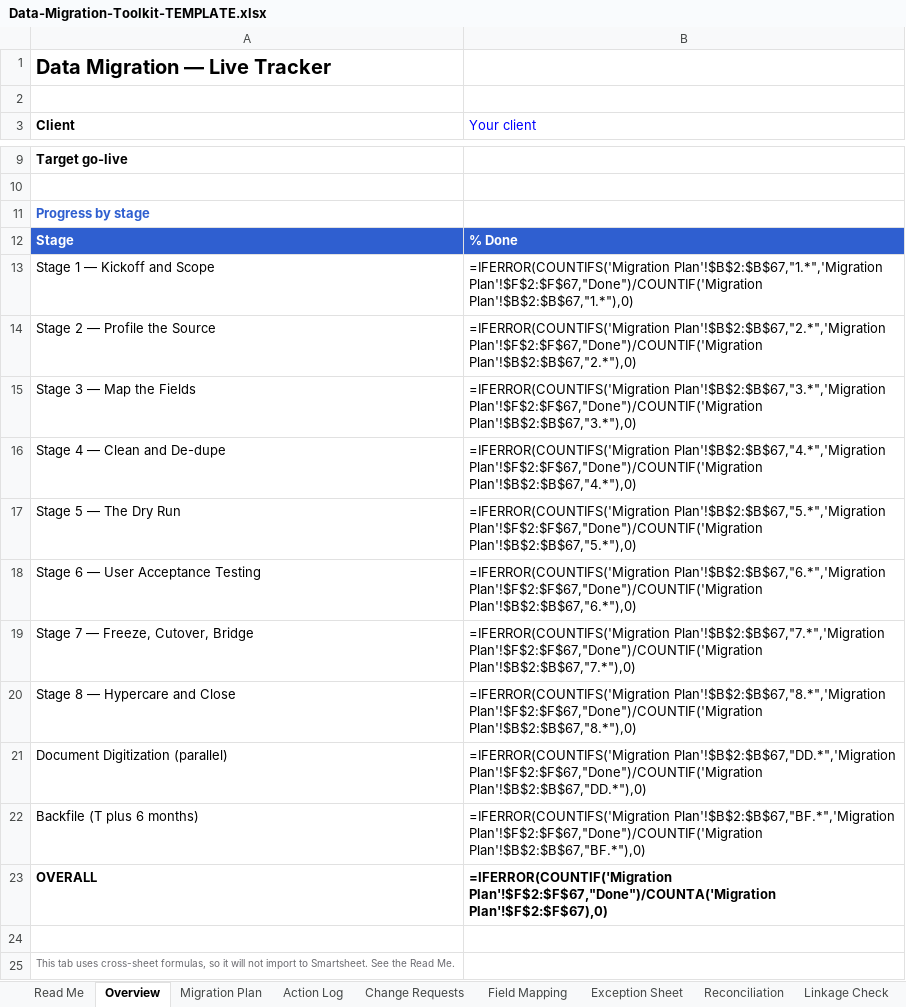
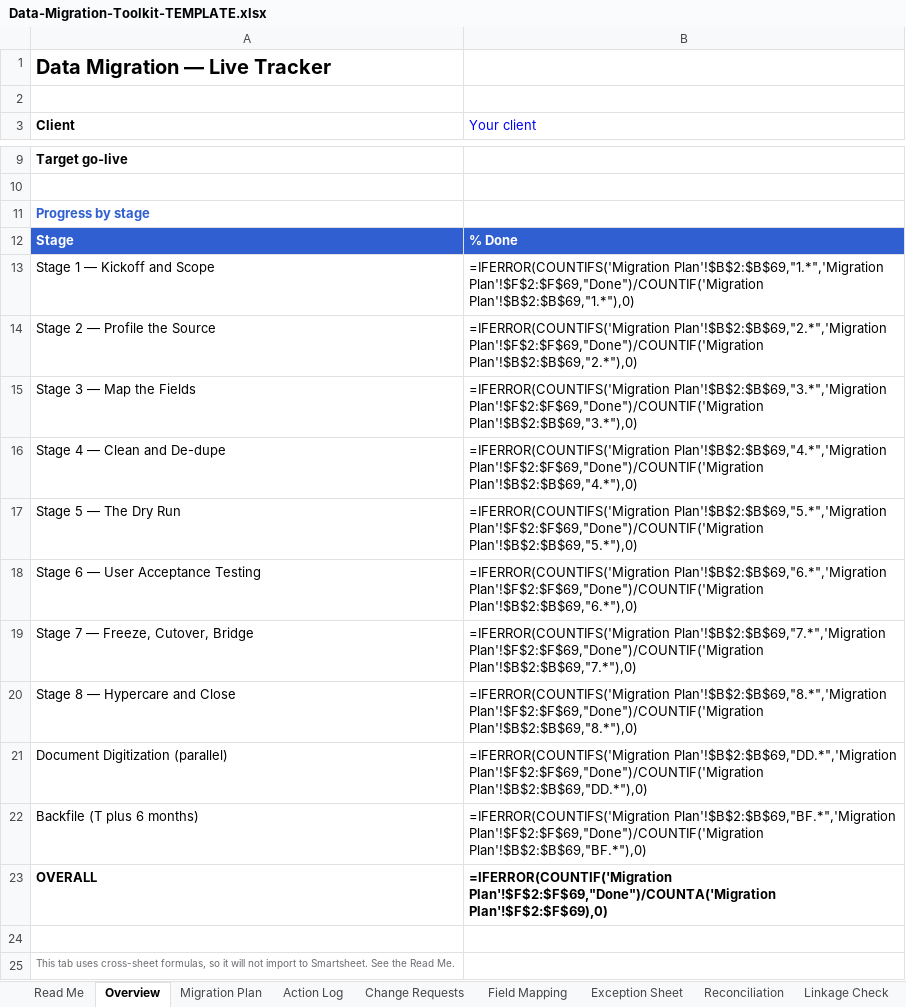
Before and after one commit to michaelnocito/analyst-prep-kit, an Excel workbook: guides/data-migration-stages/toolkit/Data-Migration-Toolkit-TEMPLATE.xlsx, sheet Overview, drawn as a sheet; only a part is shown, gaps mark what is left out; values as stored, in another font and other column widths than the file's, no borders; formulas without a stored value are shown as written; the diff names each change by its address in the sheet, - before the commit and + after, or states it on an @@ line.

```diff
--- a/guides/data-migration-stages/toolkit/Data-Migration-Toolkit-TEMPLATE.xlsx (sheet Overview)
+++ b/guides/data-migration-stages/toolkit/Data-Migration-Toolkit-TEMPLATE.xlsx (sheet Overview)
-B13 (Your client): =IFERROR(COUNTIFS('Migration Plan'!$B$2:$B$67,"1.*",'Migration Plan'!$F$2:$F$67,"Done")/COUNTIF('Migration Plan'!$B$2:$B$67,"1.*"),0)
+B13 (Your client): =IFERROR(COUNTIFS('Migration Plan'!$B$2:$B$69,"1.*",'Migration Plan'!$F$2:$F$69,"Done")/COUNTIF('Migration Plan'!$B$2:$B$69,"1.*"),0)
-B14 (Your client): =IFERROR(COUNTIFS('Migration Plan'!$B$2:$B$67,"2.*",'Migration Plan'!$F$2:$F$67,"Done")/COUNTIF('Migration Plan'!$B$2:$B$67,"2.*"),0)
+B14 (Your client): =IFERROR(COUNTIFS('Migration Plan'!$B$2:$B$69,"2.*",'Migration Plan'!$F$2:$F$69,"Done")/COUNTIF('Migration Plan'!$B$2:$B$69,"2.*"),0)
-B15 (Your client): =IFERROR(COUNTIFS('Migration Plan'!$B$2:$B$67,"3.*",'Migration Plan'!$F$2:$F$67,"Done")/COUNTIF('Migration Plan'!$B$2:$B$67,"3.*"),0)
+B15 (Your client): =IFERROR(COUNTIFS('Migration Plan'!$B$2:$B$69,"3.*",'Migration Plan'!$F$2:$F$69,"Done")/COUNTIF('Migration Plan'!$B$2:$B$69,"3.*"),0)
-B16 (Your client): =IFERROR(COUNTIFS('Migration Plan'!$B$2:$B$67,"4.*",'Migration Plan'!$F$2:$F$67,"Done")/COUNTIF('Migration Plan'!$B$2:$B$67,"4.*"),0)
+B16 (Your client): =IFERROR(COUNTIFS('Migration Plan'!$B$2:$B$69,"4.*",'Migration Plan'!$F$2:$F$69,"Done")/COUNTIF('Migration Plan'!$B$2:$B$69,"4.*"),0)
-B17 (Your client): =IFERROR(COUNTIFS('Migration Plan'!$B$2:$B$67,"5.*",'Migration Plan'!$F$2:$F$67,"Done")/COUNTIF('Migration Plan'!$B$2:$B$67,"5.*"),0)
+B17 (Your client): =IFERROR(COUNTIFS('Migration Plan'!$B$2:$B$69,"5.*",'Migration Plan'!$F$2:$F$69,"Done")/COUNTIF('Migration Plan'!$B$2:$B$69,"5.*"),0)
-B18 (Your client): =IFERROR(COUNTIFS('Migration Plan'!$B$2:$B$67,"6.*",'Migration Plan'!$F$2:$F$67,"Done")/COUNTIF('Migration Plan'!$B$2:$B$67,"6.*"),0)
+B18 (Your client): =IFERROR(COUNTIFS('Migration Plan'!$B$2:$B$69,"6.*",'Migration Plan'!$F$2:$F$69,"Done")/COUNTIF('Migration Plan'!$B$2:$B$69,"6.*"),0)
-B19 (Your client): =IFERROR(COUNTIFS('Migration Plan'!$B$2:$B$67,"7.*",'Migration Plan'!$F$2:$F$67,"Done")/COUNTIF('Migration Plan'!$B$2:$B$67,"7.*"),0)
+B19 (Your client): =IFERROR(COUNTIFS('Migration Plan'!$B$2:$B$69,"7.*",'Migration Plan'!$F$2:$F$69,"Done")/COUNTIF('Migration Plan'!$B$2:$B$69,"7.*"),0)
-B20 (Your client): =IFERROR(COUNTIFS('Migration Plan'!$B$2:$B$67,"8.*",'Migration Plan'!$F$2:$F$67,"Done")/COUNTIF('Migration Plan'!$B$2:$B$67,"8.*"),0)
+B20 (Your client): =IFERROR(COUNTIFS('Migration Plan'!$B$2:$B$69,"8.*",'Migration Plan'!$F$2:$F$69,"Done")/COUNTIF('Migration Plan'!$B$2:$B$69,"8.*"),0)
-B21 (Your client): =IFERROR(COUNTIFS('Migration Plan'!$B$2:$B$67,"DD.*",'Migration Plan'!$F$2:$F$67,"Done")/COUNTIF('Migration Plan'!$B$2:$B$67,"DD.*"),0)
+B21 (Your client): =IFERROR(COUNTIFS('Migration Plan'!$B$2:$B$69,"DD.*",'Migration Plan'!$F$2:$F$69,"Done")/COUNTIF('Migration Plan'!$B$2:$B$69,"DD.*"),0)
-B22 (Your client): =IFERROR(COUNTIFS('Migration Plan'!$B$2:$B$67,"BF.*",'Migration Plan'!$F$2:$F$67,"Done")/COUNTIF('Migration Plan'!$B$2:$B$67,"BF.*"),0)
+B22 (Your client): =IFERROR(COUNTIFS('Migration Plan'!$B$2:$B$69,"BF.*",'Migration Plan'!$F$2:$F$69,"Done")/COUNTIF('Migration Plan'!$B$2:$B$69,"BF.*"),0)
-B23 (Your client): =IFERROR(COUNTIF('Migration Plan'!$F$2:$F$67,"Done")/COUNTA('Migration Plan'!$F$2:$F$67),0)
+B23 (Your client): =IFERROR(COUNTIF('Migration Plan'!$F$2:$F$69,"Done")/COUNTA('Migration Plan'!$F$2:$F$69),0)
```
Also changed, not shown: sheet Migration Plan, sheet Action Log, sheet Change Requests, sheet Gate Sign-off, sheet Field Mapping, guides/data-migration-stages/toolkit/Data-Migration-Toolkit-WORKED-EXAMPLE.xlsx, guides/data-migration-stages/toolkit/Migration-Gate-Sign-off-Sheet.xlsx, 4 other files.
